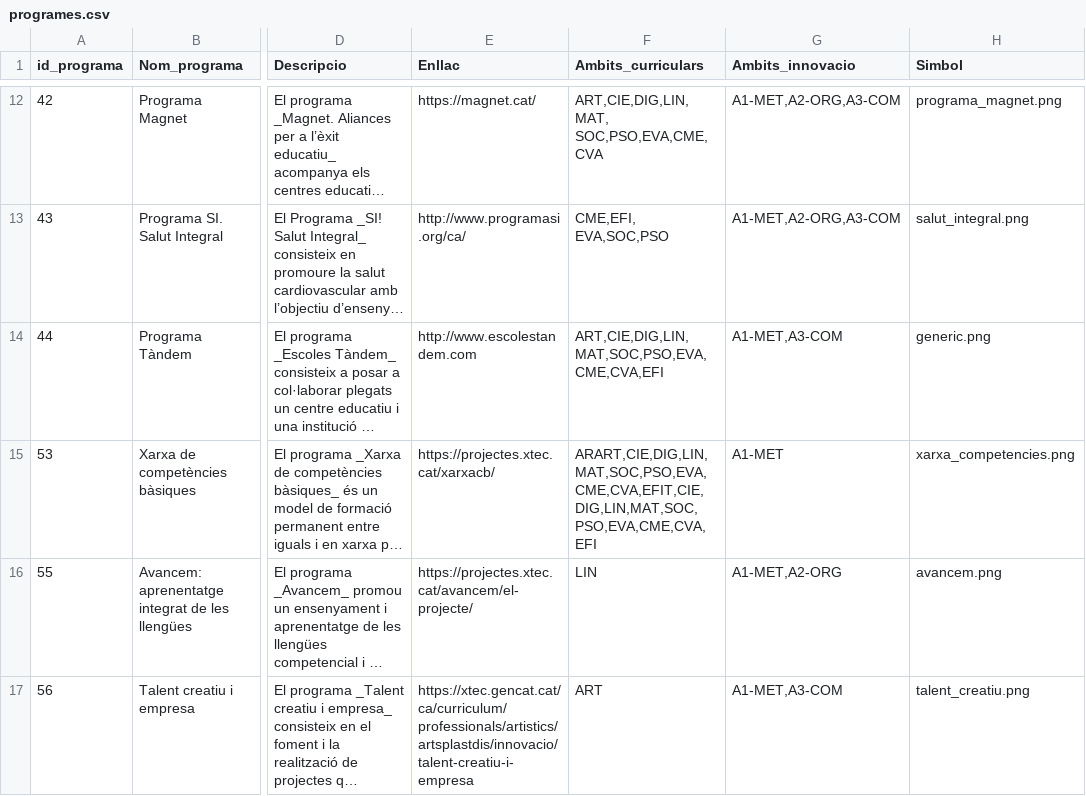
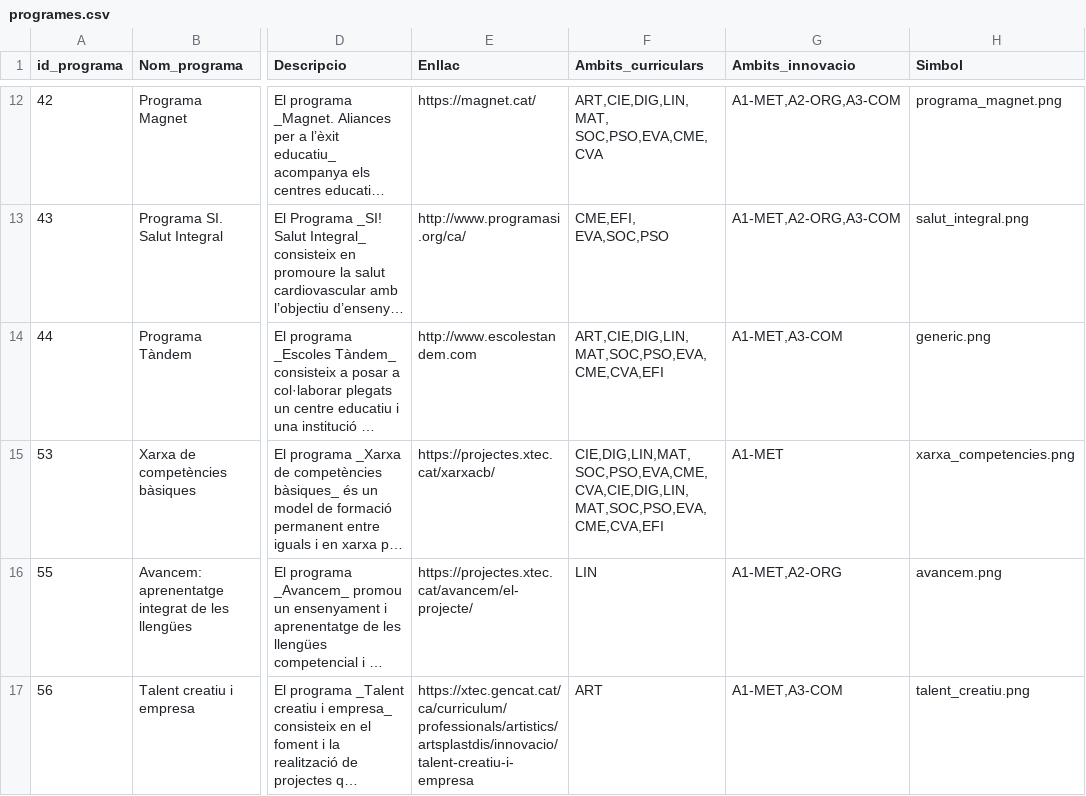
Before and after one commit to projectestac/mapa-innovacio-edu, a CSV file: utils/programes.csv, drawn as a sheet; only a part is shown, gaps mark what is left out; long unchanged cells end in …; the diff names each change by its address in the sheet, - before the commit and + after, or states it on an @@ line.

```diff
--- a/utils/programes.csv
+++ b/utils/programes.csv
-F15 (Ambits_curriculars): ARART,CIE,DIG,LIN,MAT,SOC,PSO,EVA,CME,CVA,EFIT,CIE,DIG,LIN,MAT,SOC,PSO,EVA,CME,CVA,EFI
+F15 (Ambits_curriculars): CIE,DIG,LIN,MAT,SOC,PSO,EVA,CME,CVA,CIE,DIG,LIN,MAT,SOC,PSO,EVA,CME,CVA,EFI
```
Also changed, not shown: utils/instancies.csv, 6 other files.
